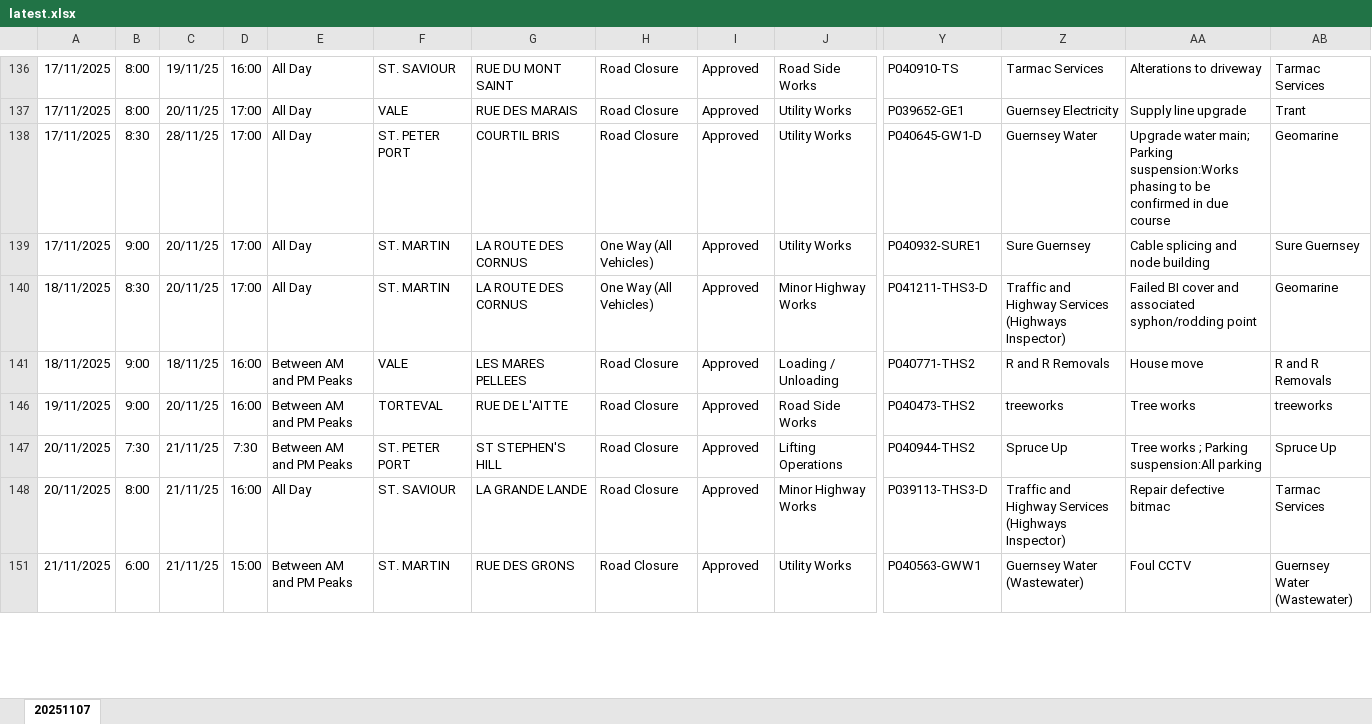
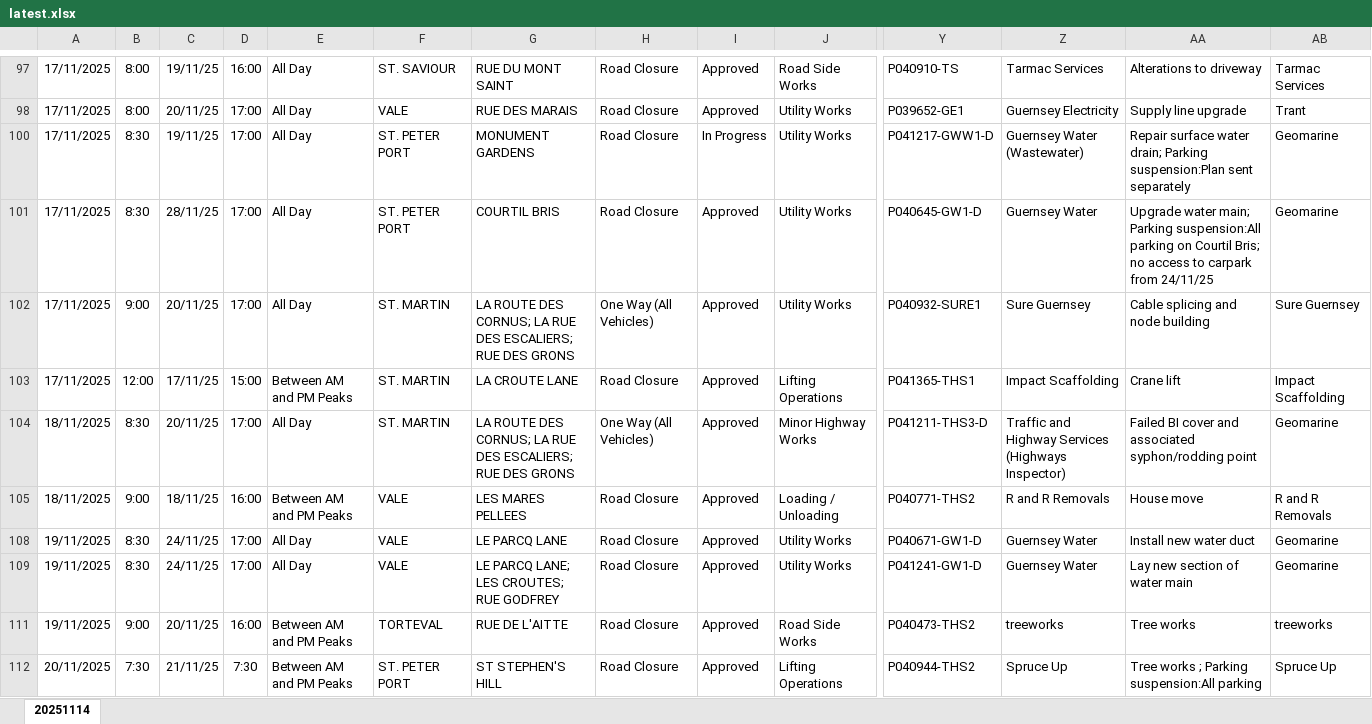
Before and after one commit to The-Quarry/guernsey-roadworks, an Excel workbook: latest.xlsx, sheet 20251114, drawn as a sheet; only a part is shown, gaps mark what is left out; the shorter side is filled out with more unchanged rows; values as stored, in another font and other column widths than the file's, no borders; addresses are those after the commit; rows hold the shown columns only; the diff covers the shown part only; the diff names each change by its address in the sheet, - before the commit and + after, or states it on an @@ line.

```diff
--- a/latest.xlsx (sheet 20251114)
+++ b/latest.xlsx (sheet 20251114)
-sheet tab: 20251107
+sheet tab: 20251114
+row 100: 17/11/2025 | 8:30 | 19/11/25 | 17:00 | All Day | ST. PETER PORT | MONUMENT GARDENS | Road Closure | In Progress | Utility Works | P041217-GWW1-D | Guernsey Water (Wastewater) | Repair surface water drain; Parking suspension:Plan sent separately | Geomarine
-AA101: …main; Parking suspension:Works phasing to be confirmed in due course
+AA101: …main; Parking suspension:All parking on Courtil Bris; no access to carpark from 24/11/25
-G102: LA ROUTE DES CORNUS
+G102: LA ROUTE DES CORNUS; LA RUE DES ESCALIERS; RUE DES GRONS
+row 103: 17/11/2025 | 12:00 | 17/11/25 | 15:00 | Between AM and PM Peaks | ST. MARTIN | LA CROUTE LANE | Road Closure | Approved | Lifting Operations | P041365-THS1 | Impact Scaffolding | Crane lift | Impact Scaffolding
-G104: LA ROUTE DES CORNUS
+G104: LA ROUTE DES CORNUS; LA RUE DES ESCALIERS; RUE DES GRONS
+row 108: 19/11/2025 | 8:30 | 24/11/25 | 17:00 | All Day | VALE | LE PARCQ LANE | Road Closure | Approved | Utility Works | P040671-GW1-D | Guernsey Water | Install new water duct | Geomarine
+row 109: 19/11/2025 | 8:30 | 24/11/25 | 17:00 | All Day | VALE | LE PARCQ LANE; LES CROUTES; RUE GODFREY | Road Closure | Approved | Utility Works | P041241-GW1-D | Guernsey Water | Lay new section of water main | Geomarine
```
Also changed, not shown: 14 added rows, 29 removed rows and 30 edited cells elsewhere in this sheet, hidden cells.
